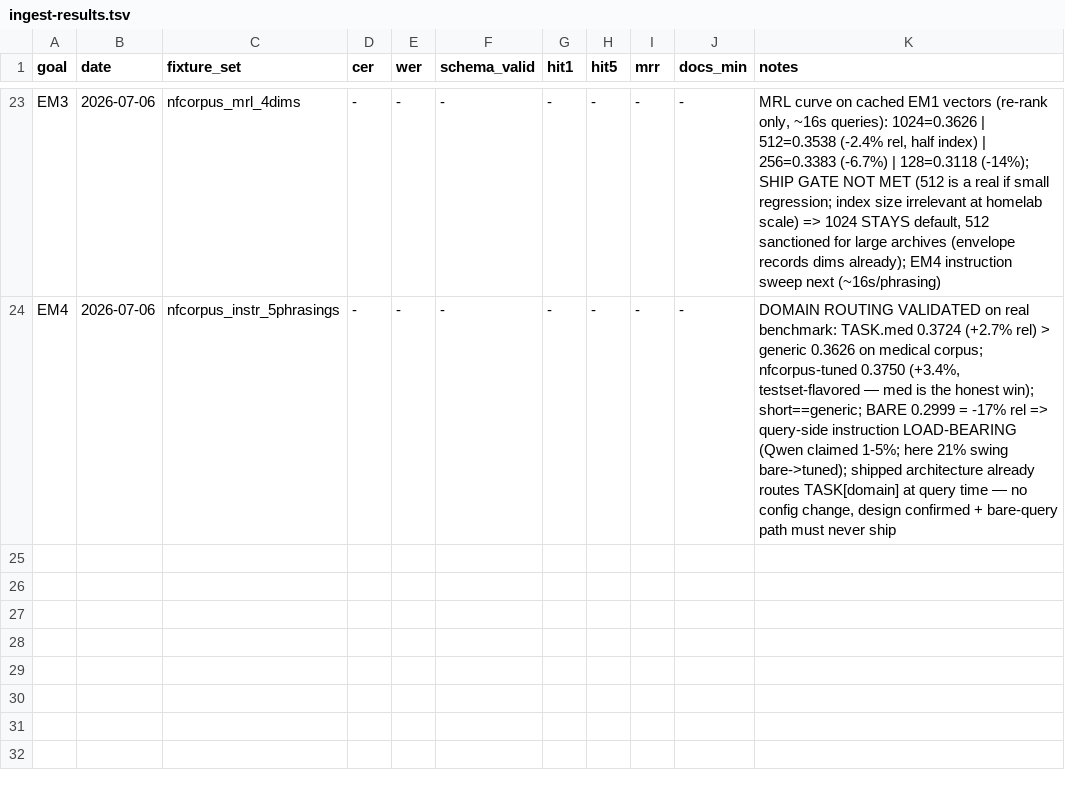
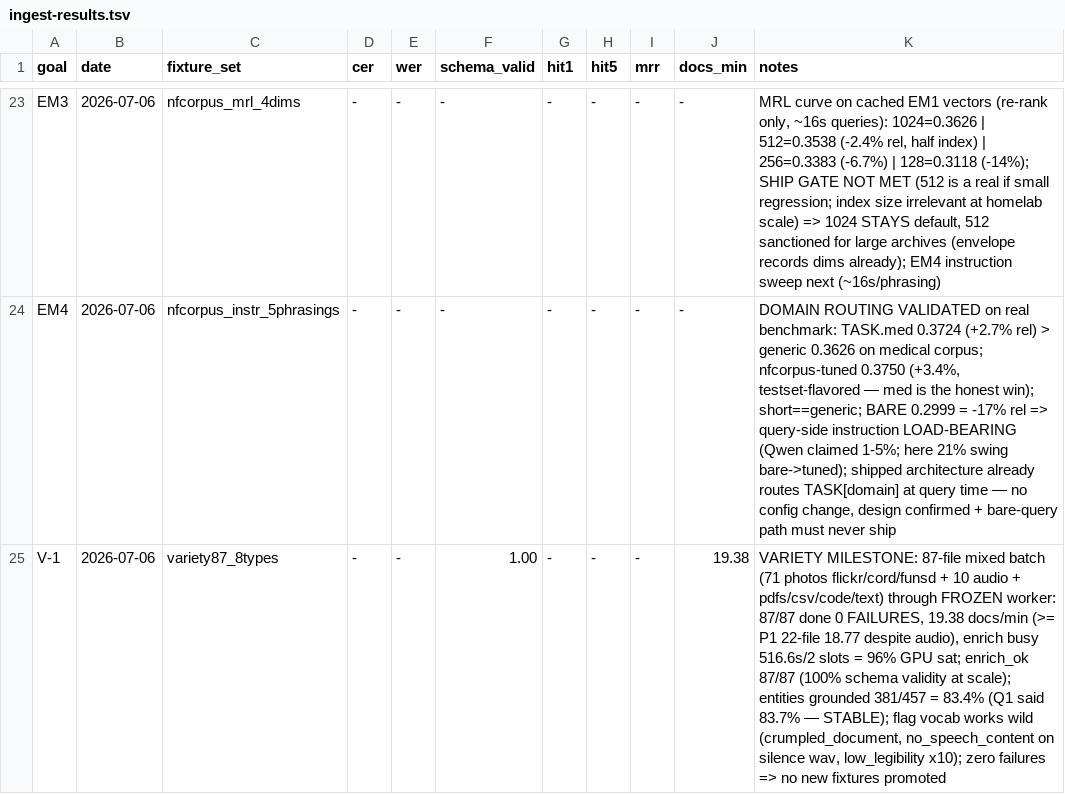
Before and after one commit to SEBK4C/Llamafile-gemma-4-12B-it-qat-q4_0-gguf-Inferance-And-embeddings, a TSV file: bench/ingest-results.tsv, drawn as a sheet; only a part is shown, gaps mark what is left out; the diff names each change by its address in the sheet, - before the commit and + after, or states it on an @@ line.

```diff
--- a/bench/ingest-results.tsv
+++ b/bench/ingest-results.tsv
+row 25: V-1 | 2026-07-06 | variety87_8types | - | - | 1.00 | - | - | - | 19.38 | VARIETY MILESTONE: 87-file mixed batch (71 photos flickr/cord/funsd + 10 audio + pdfs/csv/code/text) through FROZEN worker: 87/87 done 0 FAILURES, 19.38 docs/min (>= P1 22-file 18.77 despite audio), enrich busy 516.6s/2 slots = 96% GPU sat; enrich_ok 87/87 (100% schema validity at scale); entities grounded 381/457 = 83.4% (Q1 said 83.7% — STABLE); flag vocab works wild (crumpled_document, no_speech_content on silence wav, low_legibility x10); zero failures => no new fixtures promoted
```
Also changed, not shown: 2 other files.
